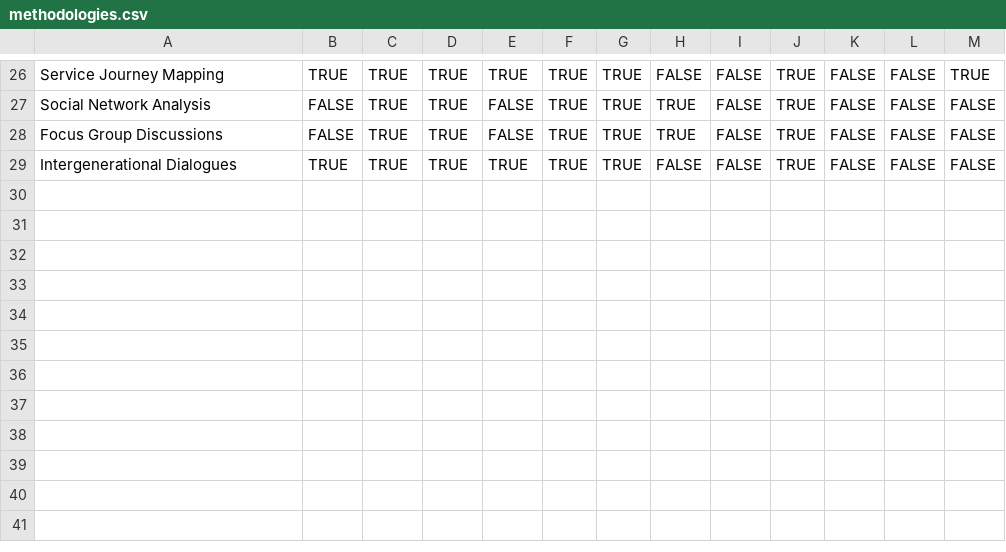
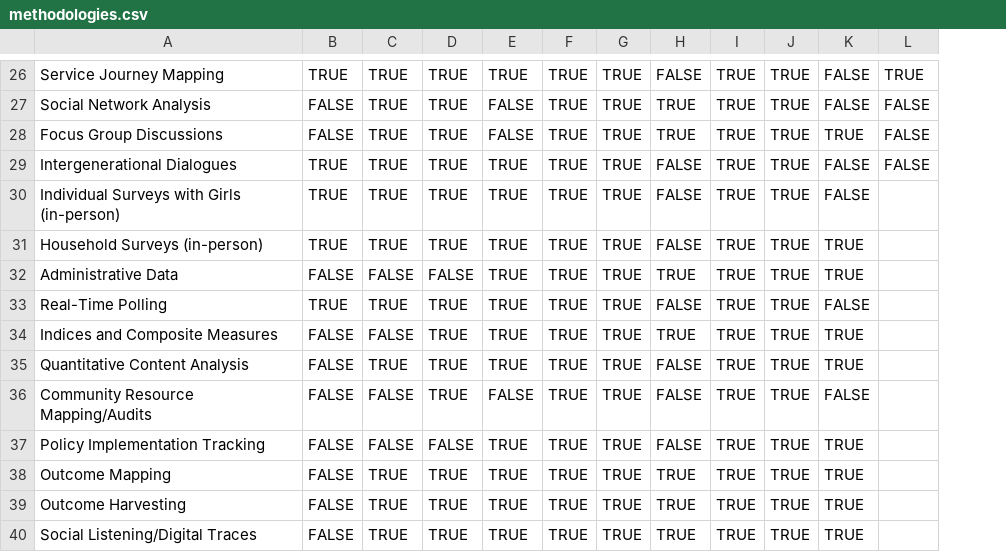
Before and after one commit to africanalex/girls-empowerment-mne-decision-tool, a CSV file: methodologies.csv, drawn as a sheet; only a part is shown, gaps mark what is left out; removed rows and columns are numbered as before the commit, all else as after; rows hold the shown columns only; the diff covers the shown part only; the diff names each change by its address in the sheet, - before the commit and + after, or states it on an @@ line.

```diff
--- a/methodologies.csv
+++ b/methodologies.csv
-column I, rows 26-29: all FALSE
+column I, rows 26-29: all TRUE
-column M, rows 26-29: TRUE | FALSE | FALSE | FALSE
-L26: FALSE
+L26: TRUE
-K28: FALSE
+K28: TRUE
+row 30: Individual Surveys with Girls (in-person) | TRUE | TRUE | TRUE | TRUE | TRUE | TRUE | FALSE | TRUE | TRUE | FALSE
+row 31: Household Surveys (in-person) | TRUE | TRUE | TRUE | TRUE | TRUE | TRUE | FALSE | TRUE | TRUE | TRUE
+row 32: Administrative Data | FALSE | FALSE | FALSE | TRUE | TRUE | TRUE | TRUE | TRUE | TRUE | TRUE
+row 33: Real-Time Polling | TRUE | TRUE | TRUE | TRUE | TRUE | TRUE | FALSE | TRUE | TRUE | FALSE
+row 34: Indices and Composite Measures | FALSE | FALSE | TRUE | TRUE | TRUE | TRUE | TRUE | TRUE | TRUE | TRUE
+row 35: Quantitative Content Analysis | FALSE | TRUE | TRUE | TRUE | TRUE | TRUE | FALSE | TRUE | TRUE | TRUE
+row 36: Community Resource Mapping/Audits | FALSE | FALSE | TRUE | FALSE | TRUE | TRUE | FALSE | TRUE | TRUE | FALSE
+row 37: Policy Implementation Tracking | FALSE | FALSE | FALSE | TRUE | TRUE | TRUE | FALSE | TRUE | TRUE | TRUE
+row 38: Outcome Mapping | FALSE | TRUE | TRUE | TRUE | TRUE | TRUE | TRUE | TRUE | TRUE | TRUE
+row 39: Outcome Harvesting | FALSE | TRUE | TRUE | TRUE | TRUE | TRUE | TRUE | TRUE | TRUE | TRUE
+row 40: Social Listening/Digital Traces | FALSE | TRUE | TRUE | TRUE | TRUE | TRUE | TRUE | TRUE | TRUE | TRUE
```
Also changed, not shown: 42 edited cells elsewhere in this file.
